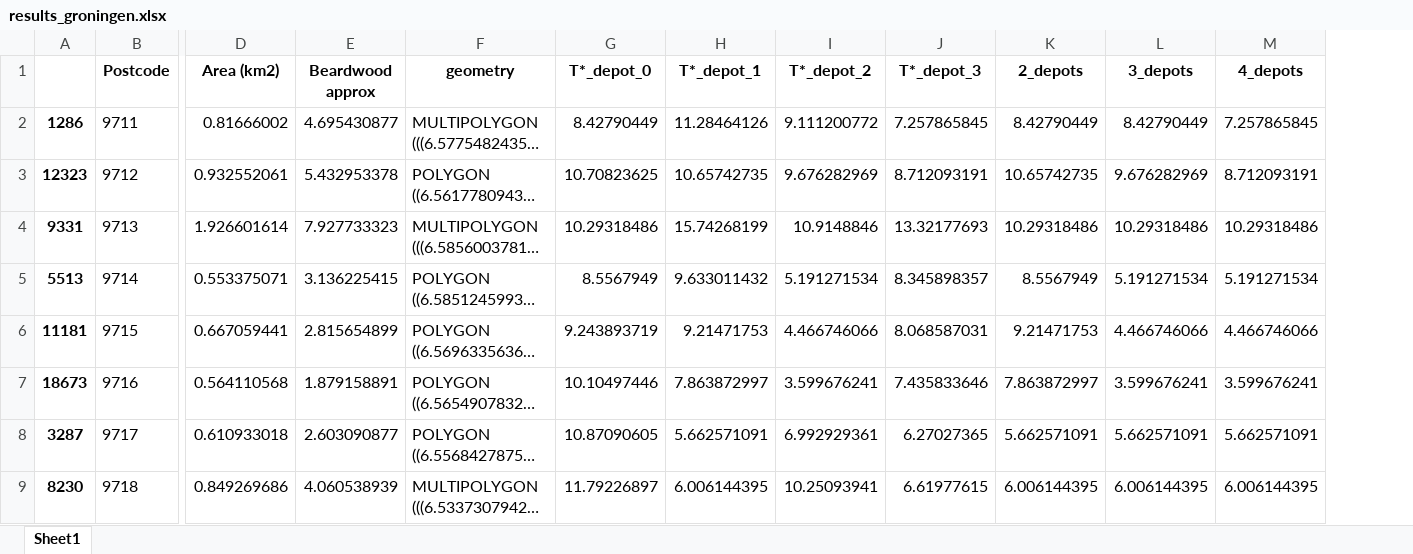
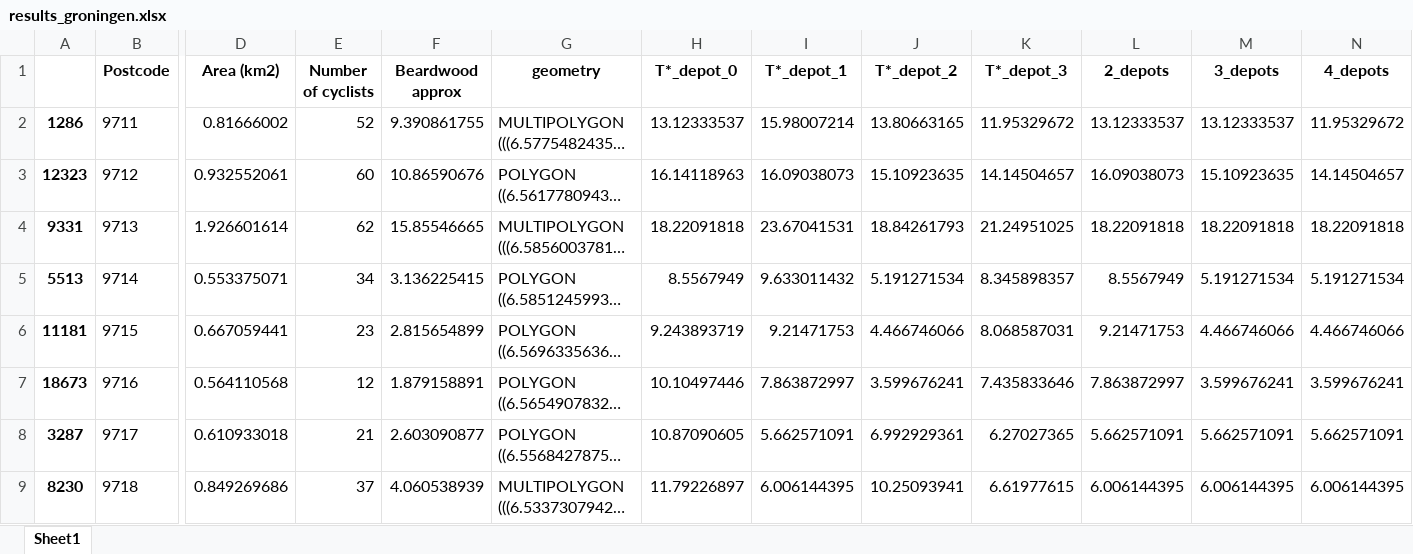
Before and after one commit to teletobbie/last-mile-cargo-bike-delivery, an Excel workbook: results_groningen.xlsx, sheet Sheet1, drawn as a sheet; only a part is shown, gaps mark what is left out; long unchanged cells end in …; values as stored, in another font and other column widths than the file's, no borders; addresses are those after the commit; the diff names each change by its address in the sheet, - before the commit and + after, or states it on an @@ line.

Commit message:
Added number of cyclist

```diff
--- a/results_groningen.xlsx (sheet Sheet1)
+++ b/results_groningen.xlsx (sheet Sheet1)
+column E (Number of cyclists), rows 2-9: 52 | 60 | 62 | 34 | 23 | 12 | 21 | 37
-F2 (Beardwood approx): 4.695430877
+F2 (Beardwood approx): 9.390861755
-H2 (T*_depot_0): 8.42790449
+H2 (T*_depot_0): 13.12333537
-I2 (T*_depot_1): 11.28464126
+I2 (T*_depot_1): 15.98007214
-J2 (T*_depot_2): 9.111200772
+J2 (T*_depot_2): 13.80663165
-K2 (T*_depot_3): 7.257865845
+K2 (T*_depot_3): 11.95329672
-L2 (2_depots): 8.42790449
+L2 (2_depots): 13.12333537
-M2 (3_depots): 8.42790449
+M2 (3_depots): 13.12333537
-N2 (4_depots): 7.257865845
+N2 (4_depots): 11.95329672
-F3 (Beardwood approx): 5.432953378
+F3 (Beardwood approx): 10.86590676
-H3 (T*_depot_0): 10.70823625
+H3 (T*_depot_0): 16.14118963
-I3 (T*_depot_1): 10.65742735
+I3 (T*_depot_1): 16.09038073
-J3 (T*_depot_2): 9.676282969
+J3 (T*_depot_2): 15.10923635
-K3 (T*_depot_3): 8.712093191
+K3 (T*_depot_3): 14.14504657
-L3 (2_depots): 10.65742735
+L3 (2_depots): 16.09038073
-M3 (3_depots): 9.676282969
+M3 (3_depots): 15.10923635
-N3 (4_depots): 8.712093191
+N3 (4_depots): 14.14504657
-F4 (Beardwood approx): 7.927733323
+F4 (Beardwood approx): 15.85546665
-H4 (T*_depot_0): 10.29318486
+H4 (T*_depot_0): 18.22091818
-I4 (T*_depot_1): 15.74268199
+I4 (T*_depot_1): 23.67041531
-J4 (T*_depot_2): 10.9148846
+J4 (T*_depot_2): 18.84261793
-K4 (T*_depot_3): 13.32177693
+K4 (T*_depot_3): 21.24951025
-L4 (2_depots): 10.29318486
+L4 (2_depots): 18.22091818
-M4 (3_depots): 10.29318486
+M4 (3_depots): 18.22091818
-N4 (4_depots): 10.29318486
+N4 (4_depots): 18.22091818
```
Also changed, not shown: results_amsterdam.xlsx, 2 other files.
